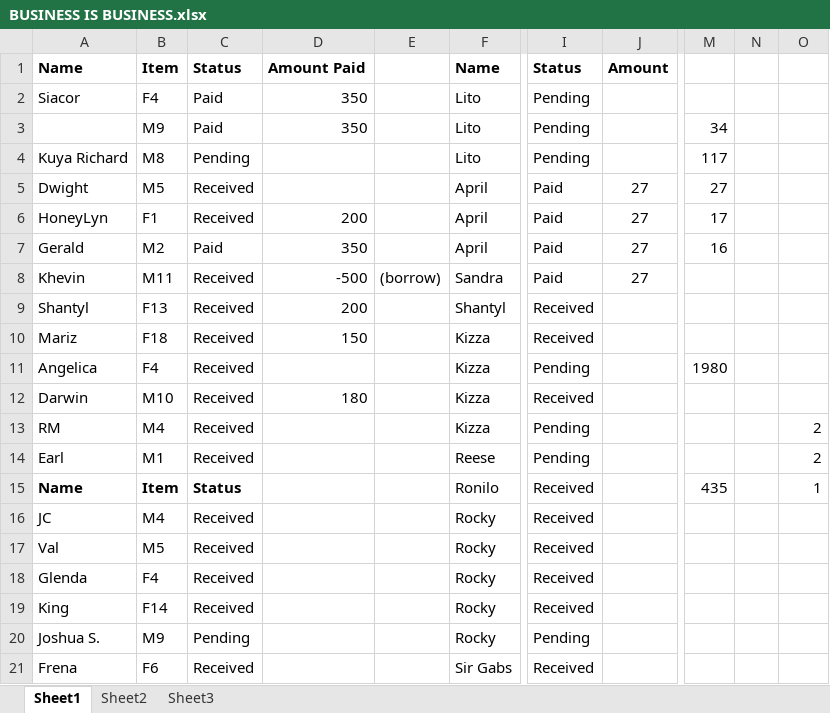
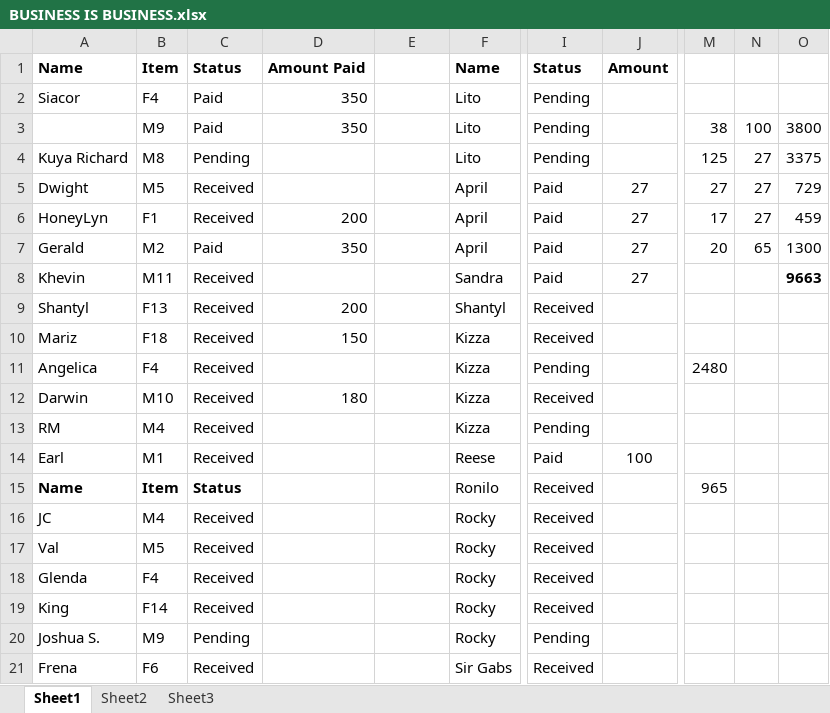
Before and after one commit to blitzrr14/Business, an Excel workbook: BUSINESS IS BUSINESS.xlsx, sheet Sheet1, drawn as a sheet; only a part is shown, gaps mark what is left out; values as stored, in another font and other column widths than the file's, no borders; the diff covers the shown part only; the diff names each change by its address in the sheet, - before the commit and + after, or states it on an @@ line.

```diff
--- a/BUSINESS IS BUSINESS.xlsx (sheet Sheet1)
+++ b/BUSINESS IS BUSINESS.xlsx (sheet Sheet1)
-M3: 34
+M3: 38
-N3: (empty)
+N3: 100
-O3: (empty)
+O3: 3800
-M4: 117
+M4: 125
-N4:N6: (empty)
+N4:N6: 27
-O4: (empty)
+O4: 3375
-O5: (empty)
+O5: 729
-O6: (empty)
+O6: 459
-M7: 16
+M7: 20
-N7: (empty)
+N7: 65
-O7: (empty)
+O7: 1300
-D8: -500
+D8: (empty)
-E8: (borrow)
+E8: (empty)
-O8: (empty)
+O8: 9663
-M11: 1980
+M11: 2480
-O13:O14: 2
+O13:O14: (empty)
-I14: Pending
+I14: Paid
-J14: (empty)
+J14: 100
-M15: 435
+M15: 965
-O15: 1
+O15: (empty)
```
Also changed, not shown: 4 added rows, 1 removed row, 32 edited cells and cell formats elsewhere in this sheet, formulas that keep their value.
